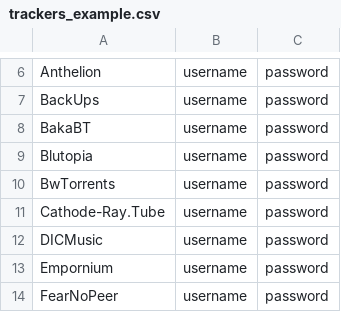
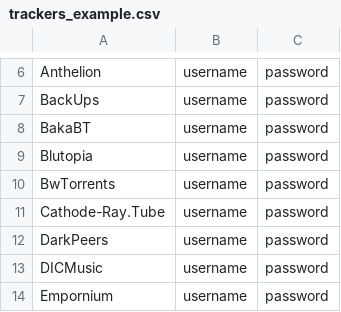
Before and after one commit to zodac-personal/tracker-profiles, a CSV file: docker/trackers_example.csv, drawn as a sheet; only a part is shown, gaps mark what is left out; the shorter side is filled out with more unchanged rows; the diff names each change by its address in the sheet, - before the commit and + after, or states it on an @@ line.

Commit message:
[DarkPeers] Implemented tracker

```diff
--- a/docker/trackers_example.csv
+++ b/docker/trackers_example.csv
+row 12: DarkPeers | username | password
```
Also changed, not shown: 3 other files.
